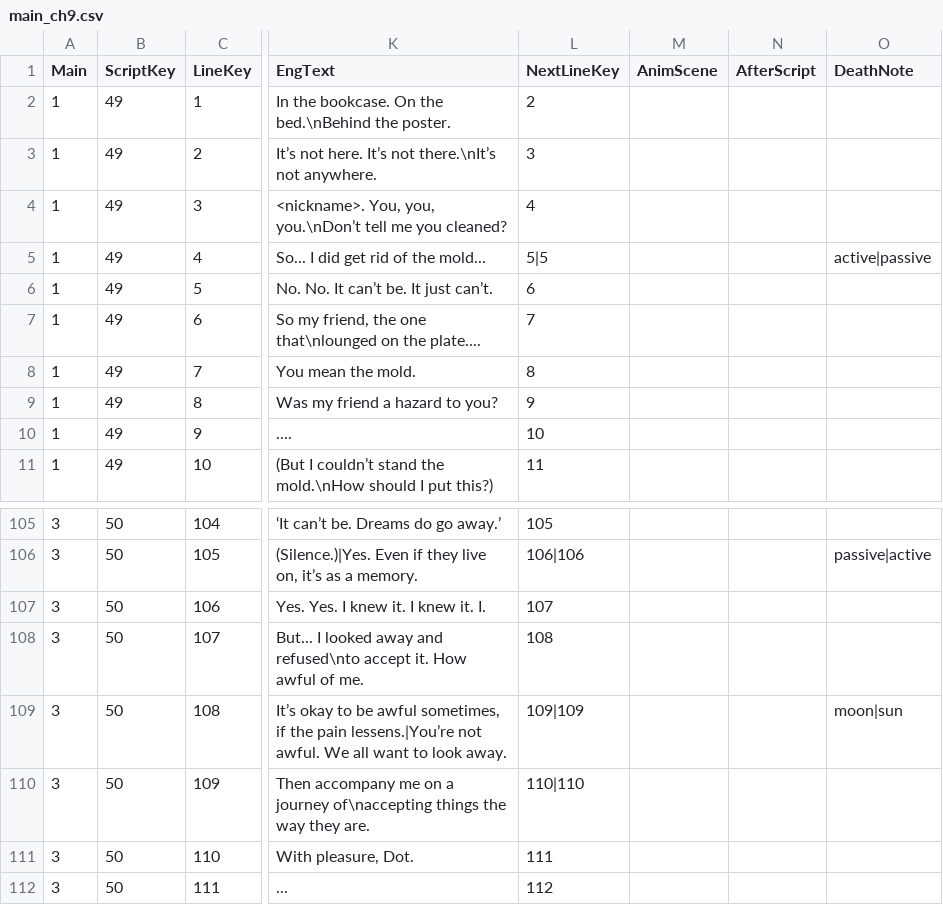
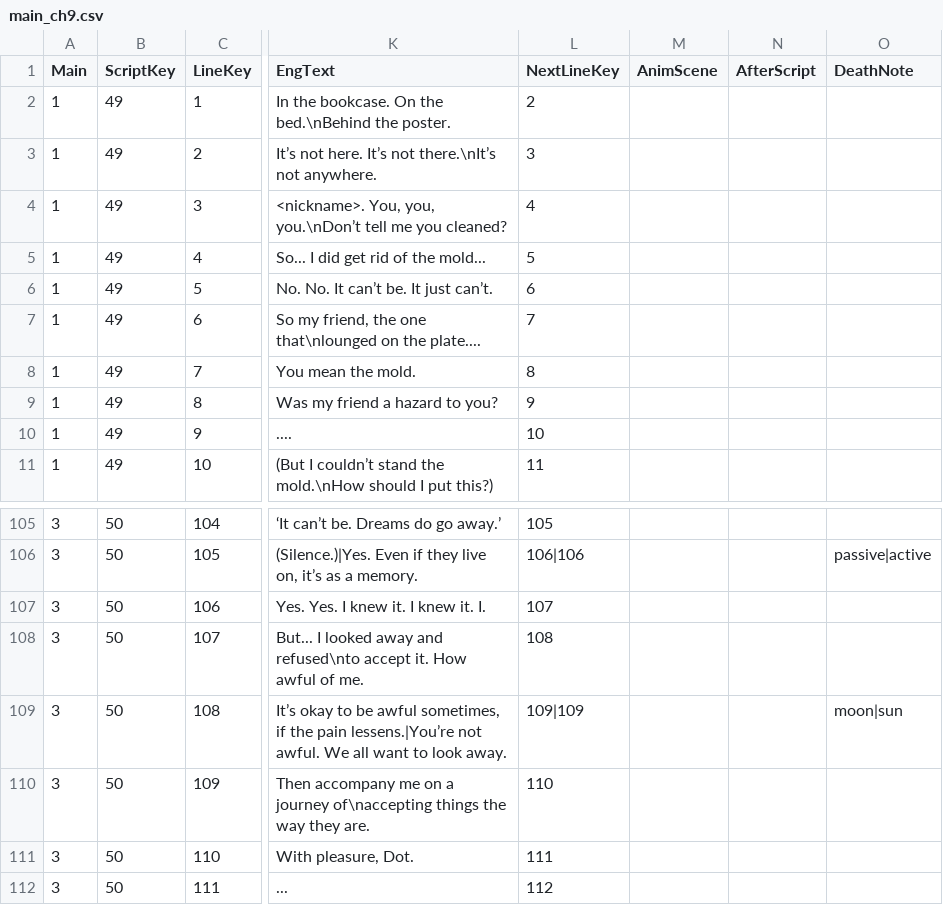
Before and after one commit to MungchiTheBlackThing/The-Black-Thing, a CSV file: Assets/Resources/CSV/main_script/main_ch9.csv, drawn as a sheet; only a part is shown, gaps mark what is left out; the diff names each change by its address in the sheet, - before the commit and + after, or states it on an @@ line.

```diff
--- a/Assets/Resources/CSV/main_script/main_ch9.csv
+++ b/Assets/Resources/CSV/main_script/main_ch9.csv
-L5 (NextLineKey): 5|5
+L5 (NextLineKey): 5
-O5 (DeathNote): active|passive
+O5 (DeathNote): (empty)
-L110 (NextLineKey): 110|110
+L110 (NextLineKey): 110
```
Also changed, not shown: Assets/Resources/CSV/LocalizationCSV/SkipSleeping.csv, Assets/Resources/CSV/skip_sleeping.csv, 12 other files.
